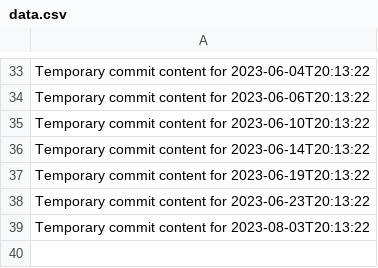
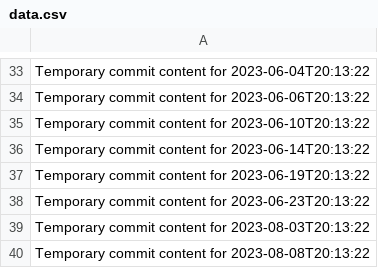
Before and after one commit to alvinirving/cloud-762-g, a CSV file: data.csv, drawn as a sheet; only a part is shown, gaps mark what is left out; the diff names each change by its address in the sheet, - before the commit and + after, or states it on an @@ line.

```diff
--- a/data.csv
+++ b/data.csv
+row 40: Temporary commit content for 2023-08-08T20:13:22
```
